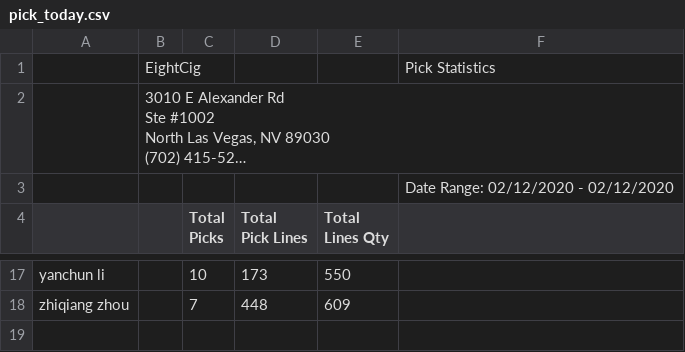
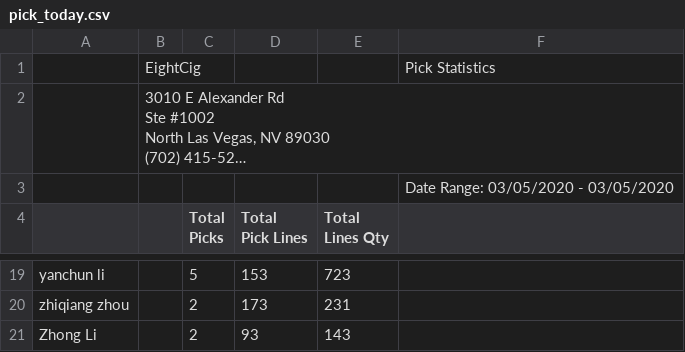
Before and after one commit to yoany-eightcig/dashboard-statistics, a CSV file: storage/pick_today.csv, drawn as a sheet; only a part is shown, gaps mark what is left out; long unchanged cells end in …; addresses are those after the commit; the diff covers the shown part only; the diff names each change by its address in the sheet, - before the commit and + after, or states it on an @@ line.

```diff
--- a/storage/pick_today.csv
+++ b/storage/pick_today.csv
-F3: Date Range: 02/12/2020 - 02/12/2020
+F3: Date Range: 03/05/2020 - 03/05/2020
-C19 (Total Picks): 10
+C19 (Total Picks): 5
-D19 (Total Pick Lines): 173
+D19 (Total Pick Lines): 153
-E19 (Total Lines Qty): 550
+E19 (Total Lines Qty): 723
-C20 (Total Picks): 7
+C20 (Total Picks): 2
-D20 (Total Pick Lines): 448
+D20 (Total Pick Lines): 173
-E20 (Total Lines Qty): 609
+E20 (Total Lines Qty): 231
+row 21: Zhong Li |  | 2 | 93 | 143
```
Also changed, not shown: 7 added rows, 5 removed rows and 19 edited cells elsewhere in this file, storage/base.csv, storage/pack_today.csv, 2 other files.
